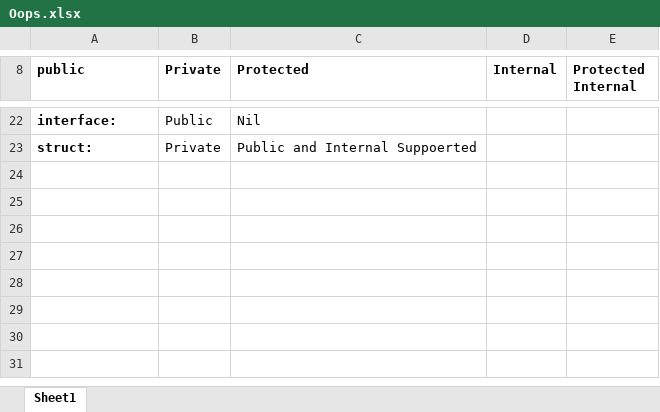
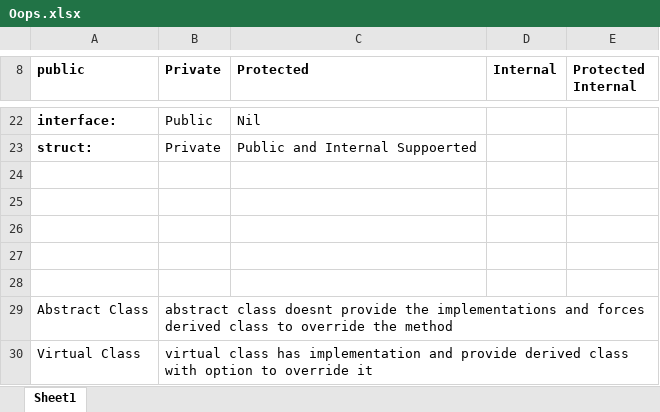
Before and after one commit to richardRK/ImpReps, an Excel workbook: Oops.xlsx, sheet Sheet1, drawn as a sheet; only a part is shown, gaps mark what is left out; values as stored, in another font and other column widths than the file's, no borders; the diff names each change by its address in the sheet, - before the commit and + after, or states it on an @@ line.

Commit message:
Add files via upload

```diff
--- a/Oops.xlsx (sheet Sheet1)
+++ b/Oops.xlsx (sheet Sheet1)
+row 24: (empty)
+row 25: (empty)
+row 26: (empty)
+row 27: (empty)
+row 28: (empty)
+row 29: Abstract Class | abstract class doesnt provide the implementations and forces derived class to override the method
+row 30: Virtual Class | virtual class has implementation and provide derived class with option to override it
```
